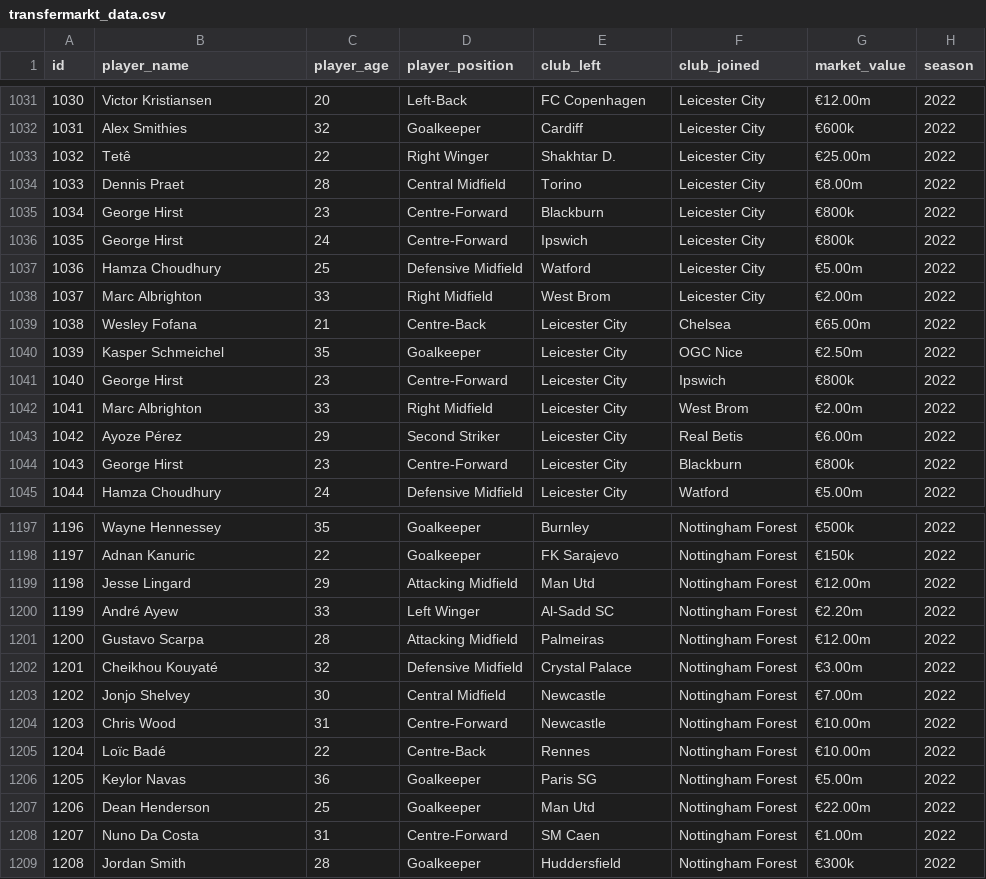
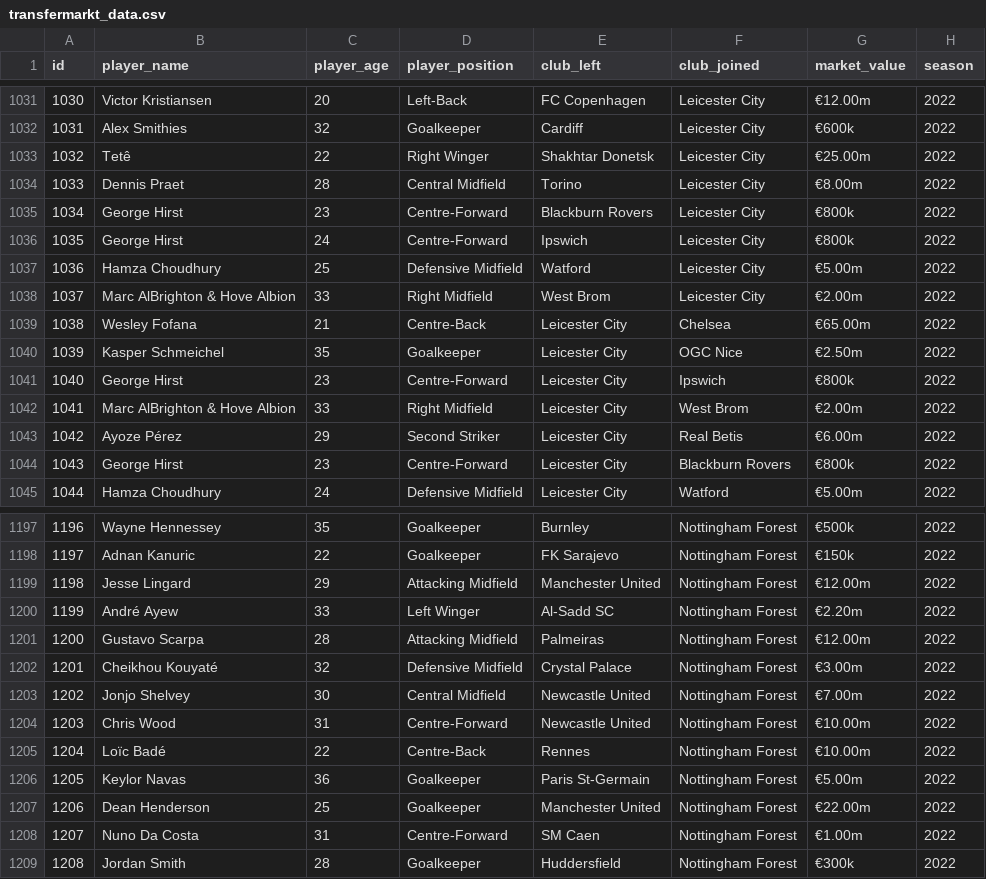
Before and after one commit to iferunsewe/BBC-Gossip-Column-Predictor, a CSV file: data/transfermarkt_data.csv, drawn as a sheet; only a part is shown, gaps mark what is left out; the diff covers the shown part only.

```diff
--- a/data/transfermarkt_data.csv
+++ b/data/transfermarkt_data.csv
@@ -1032,8 +1032,8 @@ id,player_name,player_age,player_position,club_left,club_joined,market_value,sea
 1031,Alex Smithies,32,Goalkeeper,Cardiff,Leicester City,€600k,2022
-1032,Tetê,22,Right Winger,Shakhtar D.,Leicester City,€25.00m,2022
+1032,Tetê,22,Right Winger,Shakhtar Donetsk,Leicester City,€25.00m,2022
 1033,Dennis Praet,28,Central Midfield,Torino,Leicester City,€8.00m,2022
-1034,George Hirst,23,Centre-Forward,Blackburn,Leicester City,€800k,2022
+1034,George Hirst,23,Centre-Forward,Blackburn Rovers,Leicester City,€800k,2022
 1035,George Hirst,24,Centre-Forward,Ipswich,Leicester City,€800k,2022
 1036,Hamza Choudhury,25,Defensive Midfield,Watford,Leicester City,€5.00m,2022
-1037,Marc Albrighton,33,Right Midfield,West Brom,Leicester City,€2.00m,2022
+1037,Marc AlBrighton & Hove Albion,33,Right Midfield,West Brom,Leicester City,€2.00m,2022
 1038,Wesley Fofana,21,Centre-Back,Leicester City,Chelsea,€65.00m,2022
@@ -1041,5 +1041,5 @@ id,player_name,player_age,player_position,club_left,club_joined,market_value,sea
 1040,George Hirst,23,Centre-Forward,Leicester City,Ipswich,€800k,2022
-1041,Marc Albrighton,33,Right Midfield,Leicester City,West Brom,€2.00m,2022
+1041,Marc AlBrighton & Hove Albion,33,Right Midfield,Leicester City,West Brom,€2.00m,2022
 1042,Ayoze Pérez,29,Second Striker,Leicester City,Real Betis,€6.00m,2022
-1043,George Hirst,23,Centre-Forward,Leicester City,Blackburn,€800k,2022
+1043,George Hirst,23,Centre-Forward,Leicester City,Blackburn Rovers,€800k,2022
 1044,Hamza Choudhury,24,Defensive Midfield,Leicester City,Watford,€5.00m,2022
@@ -1198,3 +1198,3 @@ id,player_name,player_age,player_position,club_left,club_joined,market_value,sea
 1197,Adnan Kanuric,22,Goalkeeper,FK Sarajevo,Nottingham Forest,€150k,2022
-1198,Jesse Lingard,29,Attacking Midfield,Man Utd,Nottingham Forest,€12.00m,2022
+1198,Jesse Lingard,29,Attacking Midfield,Manchester United,Nottingham Forest,€12.00m,2022
 1199,André Ayew,33,Left Winger,Al-Sadd SC,Nottingham Forest,€2.20m,2022
@@ -1202,7 +1202,7 @@ id,player_name,player_age,player_position,club_left,club_joined,market_value,sea
 1201,Cheikhou Kouyaté,32,Defensive Midfield,Crystal Palace,Nottingham Forest,€3.00m,2022
-1202,Jonjo Shelvey,30,Central Midfield,Newcastle,Nottingham Forest,€7.00m,2022
-1203,Chris Wood,31,Centre-Forward,Newcastle,Nottingham Forest,€10.00m,2022
+1202,Jonjo Shelvey,30,Central Midfield,Newcastle United,Nottingham Forest,€7.00m,2022
+1203,Chris Wood,31,Centre-Forward,Newcastle United,Nottingham Forest,€10.00m,2022
 1204,Loïc Badé,22,Centre-Back,Rennes,Nottingham Forest,€10.00m,2022
-1205,Keylor Navas,36,Goalkeeper,Paris SG,Nottingham Forest,€5.00m,2022
-1206,Dean Henderson,25,Goalkeeper,Man Utd,Nottingham Forest,€22.00m,2022
+1205,Keylor Navas,36,Goalkeeper,Paris St-Germain,Nottingham Forest,€5.00m,2022
+1206,Dean Henderson,25,Goalkeeper,Manchester United,Nottingham Forest,€22.00m,2022
 1207,Nuno Da Costa,31,Centre-Forward,SM Caen,Nottingham Forest,€1.00m,2022
```
Also changed, not shown: 114 edited cells elsewhere in this file, 4 other files.
